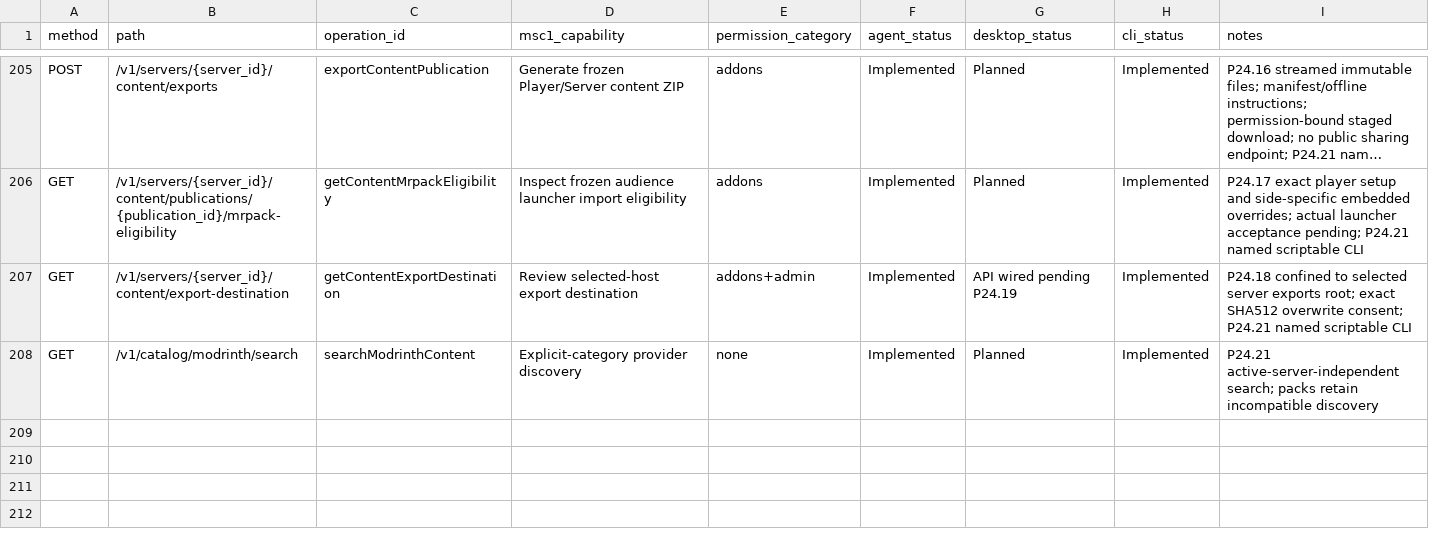
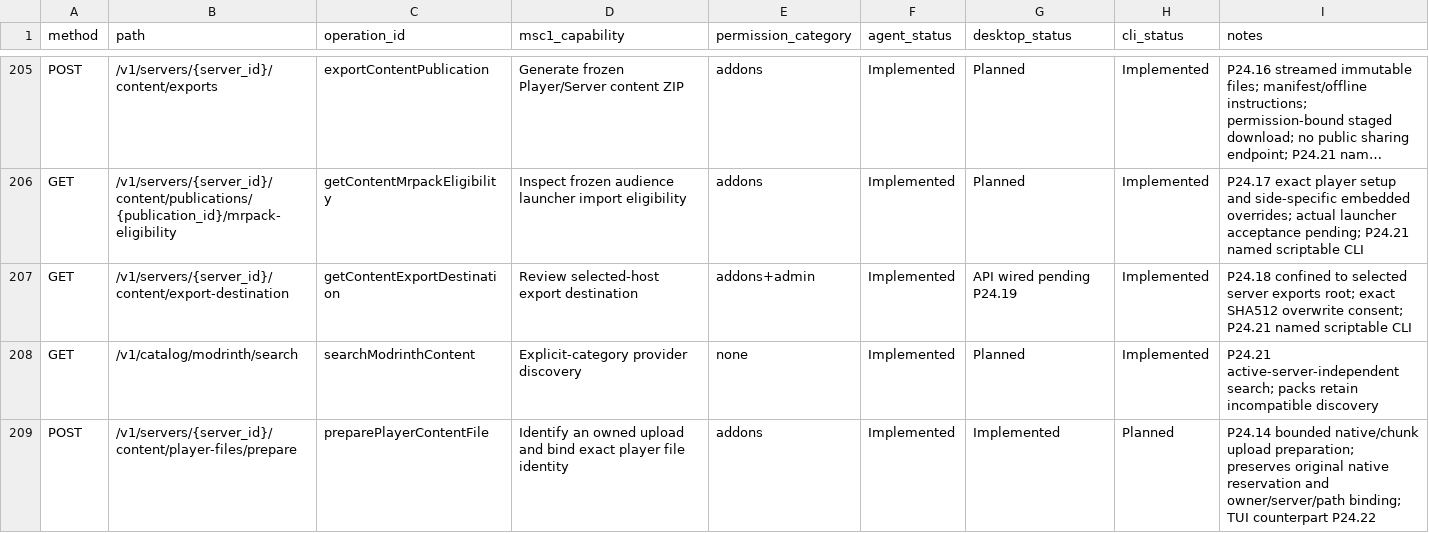
Before and after one commit to ctemple9/msc2, a CSV file: docs/msc2/client-capability-matrix.csv, drawn as a sheet; only a part is shown, gaps mark what is left out; long unchanged cells end in …; the diff names each change by its address in the sheet, - before the commit and + after, or states it on an @@ line.

Commit message:
P24.14: edit player content and review pack changes on desktop

```diff
--- a/docs/msc2/client-capability-matrix.csv
+++ b/docs/msc2/client-capability-matrix.csv
+row 209: POST | /v1/servers/{server_id}/content/player-files/prepare | preparePlayerContentFile | Identify an owned upload and bind exact player file identity | addons | Implemented | Implemented | Planned | P24.14 bounded native/chunk upload preparation; preserves original native reservation and owner/server/path binding; TUI counterpart P24.22
```
Also changed, not shown: 14 other files.
